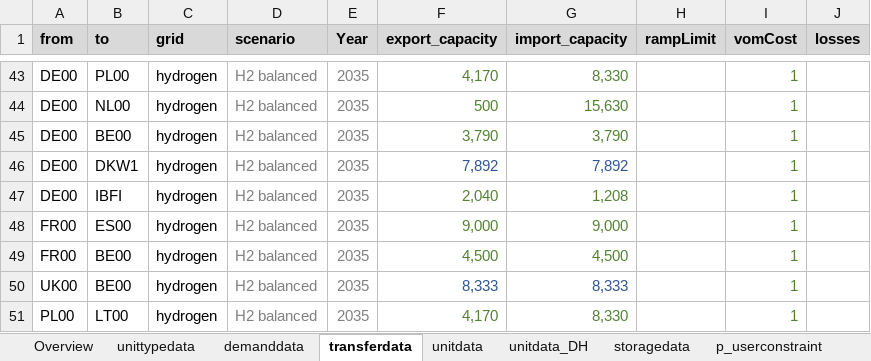
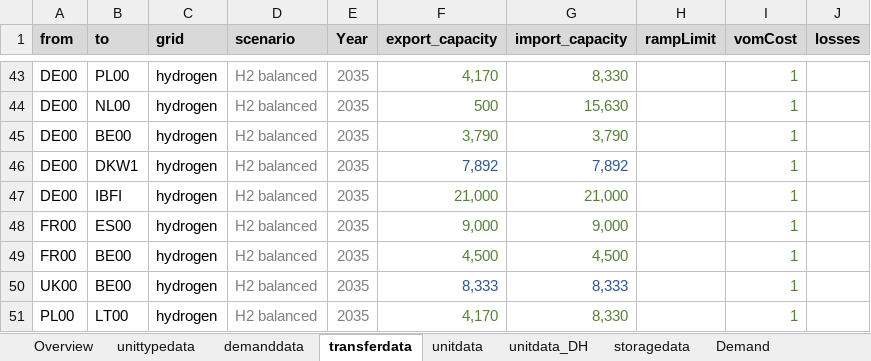
Before and after one commit to vttresearch/north_european_model, an Excel workbook: src_files/data_files/H2 unbalanced.xlsx, sheet transferdata, drawn as a sheet; only a part is shown, gaps mark what is left out; values as stored, in another font and other column widths than the file's, no borders; conditional formats not drawn; the diff names each change by its address in the sheet, - before the commit and + after, or states it on an @@ line.

```diff
--- a/src_files/data_files/H2 unbalanced.xlsx (sheet transferdata)
+++ b/src_files/data_files/H2 unbalanced.xlsx (sheet transferdata)
-sheet tab: p_userconstraint
-F47 (export_capacity): 2,040
+F47 (export_capacity): 21,000
-G47 (import_capacity): 1,208
+G47 (import_capacity): 21,000
```
Also changed, not shown: sheet unittypedata, sheet storagedata, sheet Summary, sheet unitdata, sheet Production, sheet H2, 3 more sheets, other sheet tabs, formulas that keep their value, charts or pictures, src_files/data_files/H2 balanced.xlsx, src_files/data_files/H2 heavy.xlsx, 2 other files.
